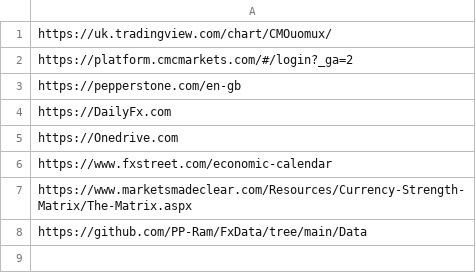
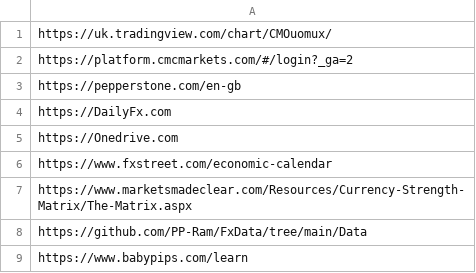
Before and after one commit to PP-Ram/FxData, a CSV file: Data/WebsiteURL.csv, drawn as a sheet; the diff names each change by its address in the sheet, - before the commit and + after, or states it on an @@ line.

```diff
--- a/Data/WebsiteURL.csv
+++ b/Data/WebsiteURL.csv
+row 9: https://www.babypips.com/learn
```
Also changed, not shown: Data/QuotesOfDay.csv, 1 other file.
